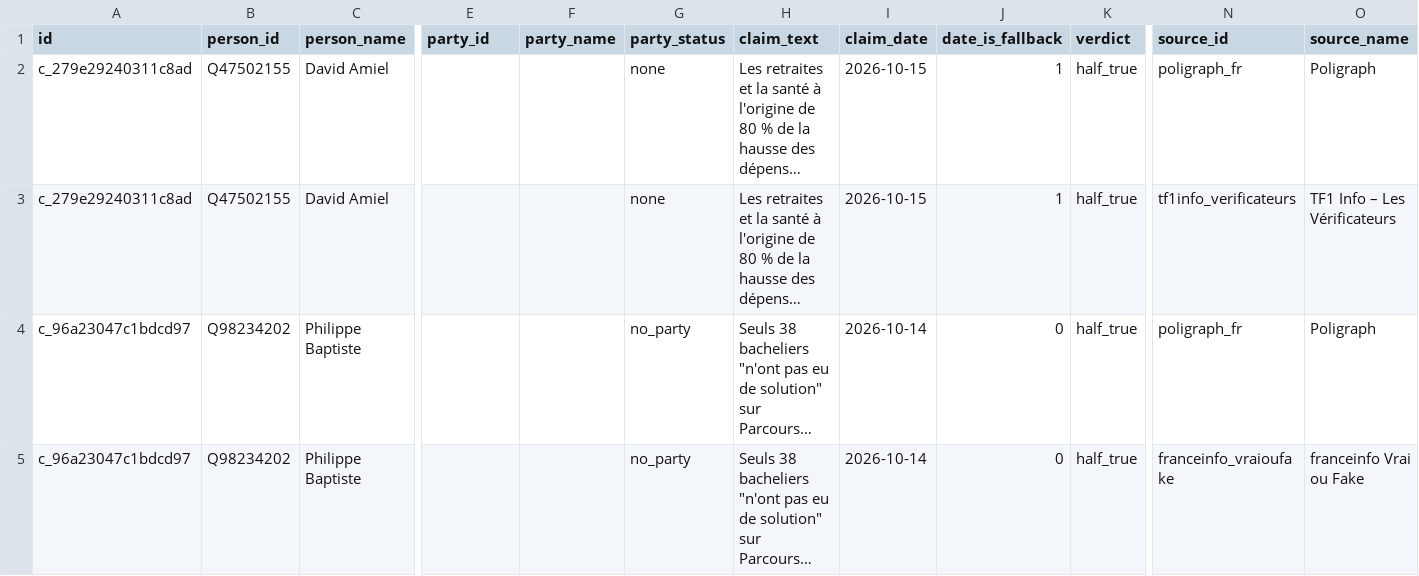
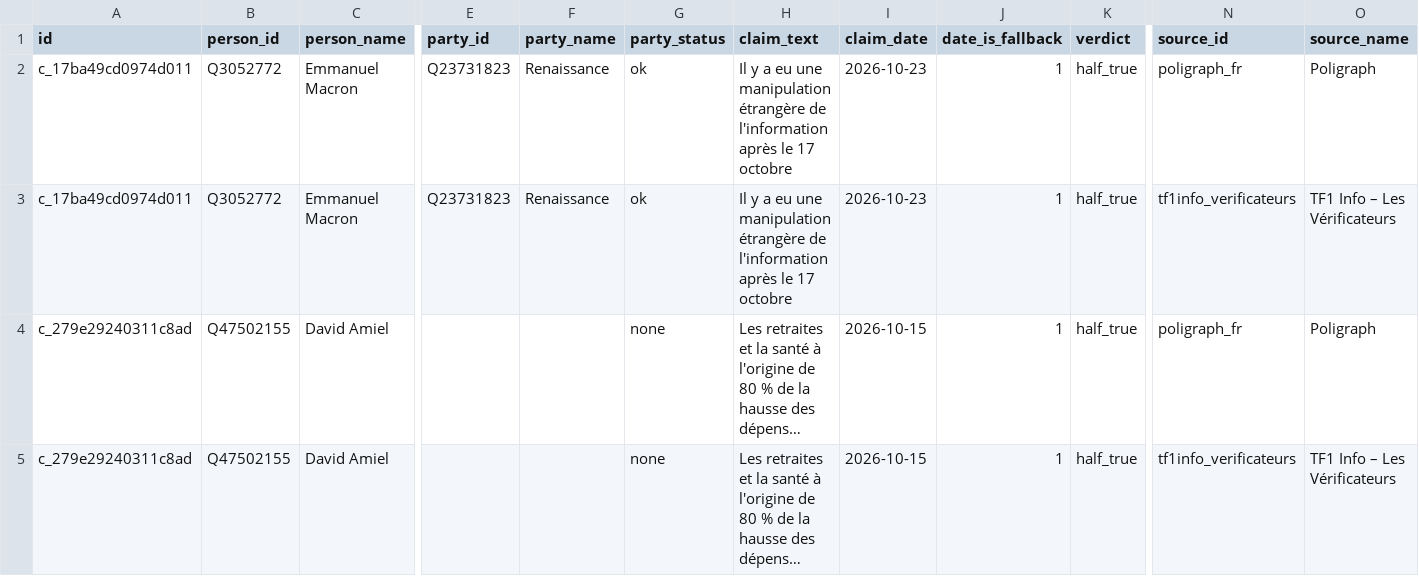
Before and after one commit to wvernay42-star/projet-observatoire, a CSV file: site/donnees/facts.csv, drawn as a sheet; only a part is shown, gaps mark what is left out; the shorter side is filled out with more unchanged rows; long unchanged cells end in …; rows hold the shown columns only; the diff names each change by its address in the sheet, - before the commit and + after, or states it on an @@ line.

```diff
--- a/site/donnees/facts.csv
+++ b/site/donnees/facts.csv
+row 2: c_17ba49cd0974d011 | Q3052772 | Emmanuel Macron | Q23731823 | Renaissance | ok | Il y a eu une manipulation étrangère de l'information après le 17 octobre | 2026-10-23 | 1 | half_true | poligraph_fr | Poligraph
+row 3: c_17ba49cd0974d011 | Q3052772 | Emmanuel Macron | Q23731823 | Renaissance | ok | Il y a eu une manipulation étrangère de l'information après le 17 octobre | 2026-10-23 | 1 | half_true | tf1info_verificateurs | TF1 Info – Les Vérificateurs
```
Also changed, not shown: 10 other files.
